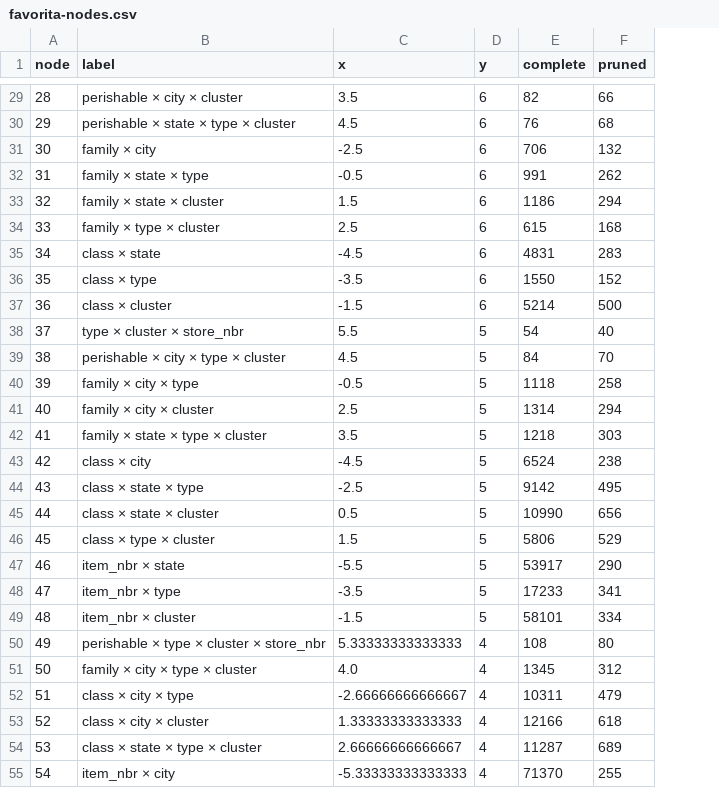
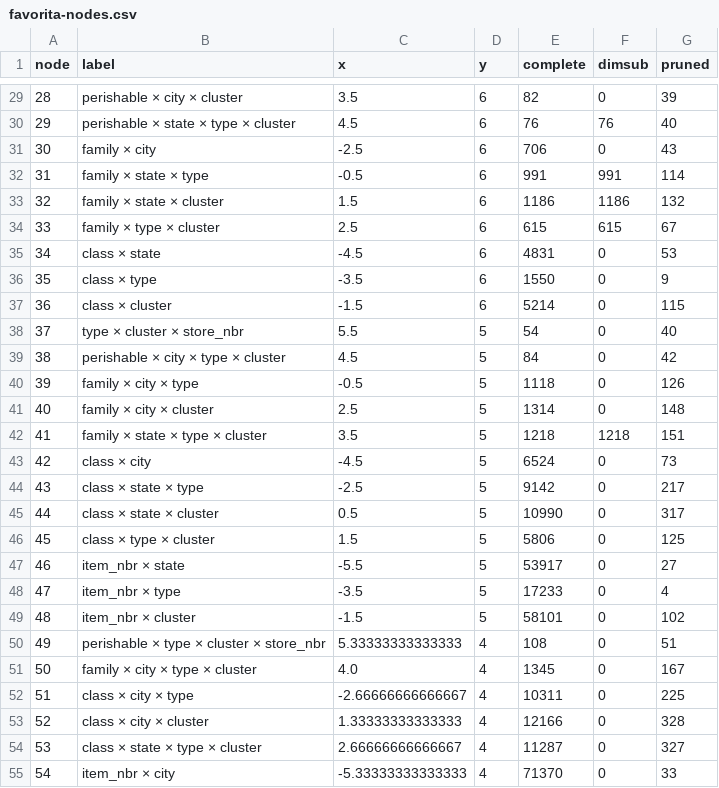
Before and after one commit to mitchelloharawild/talk-graph-temporal-uom2026, a CSV file: data/favorita-nodes.csv, drawn as a sheet; only a part is shown, gaps mark what is left out; addresses are those after the commit; the diff covers the shown part only; the diff names each change by its address in the sheet, - before the commit and + after, or states it on an @@ line.

```diff
--- a/data/favorita-nodes.csv
+++ b/data/favorita-nodes.csv
+column F (dimsub), rows 29-55: 0 | 76 | 0 | 991 | 1186 | 615 | 0 | 0 | 0 | 0 | 0 | 0 | 0 | 1218 | 0 | 0 | 0 | 0 | 0 | 0 | 0 | 0 | 0 | 0 | 0 | 0 | 0
-G29 (pruned): 66
+G29 (pruned): 39
-G30 (pruned): 68
+G30 (pruned): 40
-G31 (pruned): 132
+G31 (pruned): 43
-G32 (pruned): 262
+G32 (pruned): 114
-G33 (pruned): 294
+G33 (pruned): 132
-G34 (pruned): 168
+G34 (pruned): 67
-G35 (pruned): 283
+G35 (pruned): 53
-G36 (pruned): 152
+G36 (pruned): 9
-G37 (pruned): 500
+G37 (pruned): 115
-G39 (pruned): 70
+G39 (pruned): 42
-G40 (pruned): 258
+G40 (pruned): 126
-G41 (pruned): 294
+G41 (pruned): 148
-G42 (pruned): 303
+G42 (pruned): 151
-G43 (pruned): 238
+G43 (pruned): 73
-G44 (pruned): 495
+G44 (pruned): 217
-G45 (pruned): 656
+G45 (pruned): 317
-G46 (pruned): 529
+G46 (pruned): 125
-G47 (pruned): 290
+G47 (pruned): 27
-G48 (pruned): 341
+G48 (pruned): 4
-G49 (pruned): 334
+G49 (pruned): 102
-G50 (pruned): 80
+G50 (pruned): 51
-G51 (pruned): 312
+G51 (pruned): 167
-G52 (pruned): 479
+G52 (pruned): 225
-G53 (pruned): 618
+G53 (pruned): 328
-G54 (pruned): 689
+G54 (pruned): 327
-G55 (pruned): 255
+G55 (pruned): 33
```
Also changed, not shown: 32 edited cells elsewhere in this file, 3 other files.
